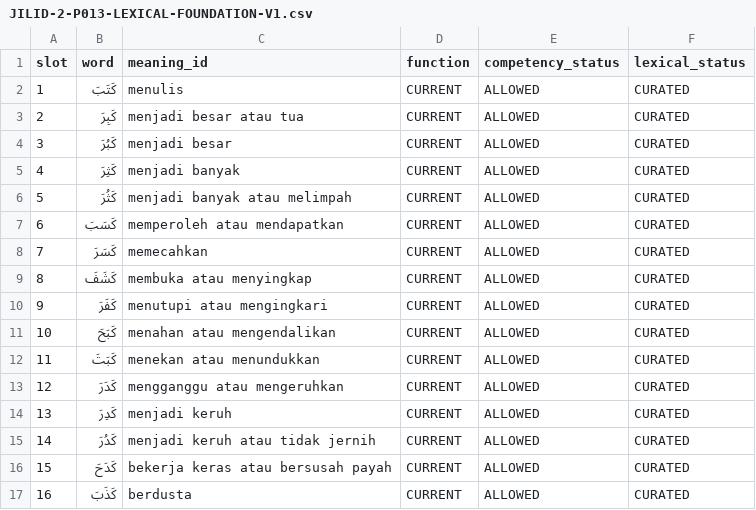
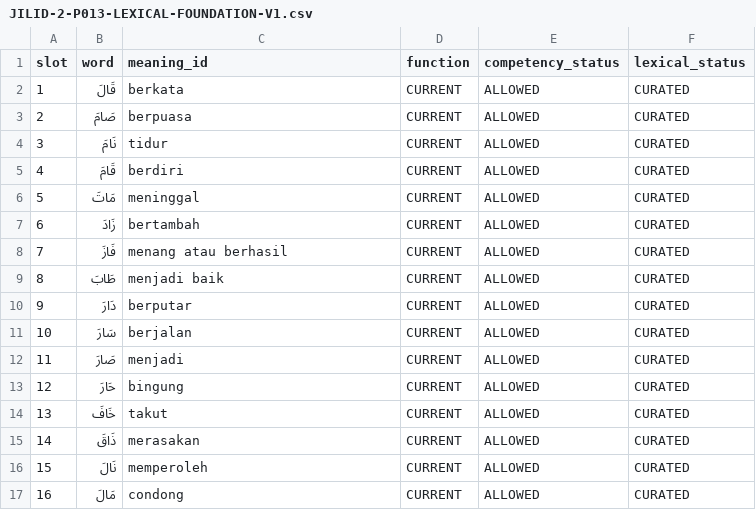
Before and after one commit to pesantrenriqa-boop/QURBATA, a CSV file: content/qwo/registry/JILID-2-P013-LEXICAL-FOUNDATION-V1.csv, drawn as a sheet; only a part is shown; the diff covers the shown part only.

Commit message:
content(j2-p013): curate meaningful madd alif practice set

```diff
--- a/content/qwo/registry/JILID-2-P013-LEXICAL-FOUNDATION-V1.csv
+++ b/content/qwo/registry/JILID-2-P013-LEXICAL-FOUNDATION-V1.csv
@@ -1,17 +1,17 @@
 slot,word,meaning_id,function,competency_status,lexical_status
-1,كَتَبَ,menulis,CURRENT,ALLOWED,CURATED
-2,كَبِرَ,menjadi besar atau tua,CURRENT,ALLOWED,CURATED
-3,كَبُرَ,menjadi besar,CURRENT,ALLOWED,CURATED
-4,كَثِرَ,menjadi banyak,CURRENT,ALLOWED,CURATED
-5,كَثُرَ,menjadi banyak atau melimpah,CURRENT,ALLOWED,CURATED
-6,كَسَبَ,memperoleh atau mendapatkan,CURRENT,ALLOWED,CURATED
-7,كَسَرَ,memecahkan,CURRENT,ALLOWED,CURATED
-8,كَشَفَ,membuka atau menyingkap,CURRENT,ALLOWED,CURATED
-9,كَفَرَ,menutupi atau mengingkari,CURRENT,ALLOWED,CURATED
-10,كَبَحَ,menahan atau mengendalikan,CURRENT,ALLOWED,CURATED
-11,كَبَتَ,menekan atau menundukkan,CURRENT,ALLOWED,CURATED
-12,كَدَرَ,mengganggu atau mengeruhkan,CURRENT,ALLOWED,CURATED
-13,كَدِرَ,menjadi keruh,CURRENT,ALLOWED,CURATED
-14,كَدُرَ,menjadi keruh atau tidak jernih,CURRENT,ALLOWED,CURATED
-15,كَدَحَ,bekerja keras atau bersusah payah,CURRENT,ALLOWED,CURATED
-16,كَذَبَ,berdusta,CURRENT,ALLOWED,CURATED
+1,قَالَ,berkata,CURRENT,ALLOWED,CURATED
+2,صَامَ,berpuasa,CURRENT,ALLOWED,CURATED
+3,نَامَ,tidur,CURRENT,ALLOWED,CURATED
+4,قَامَ,berdiri,CURRENT,ALLOWED,CURATED
+5,مَاتَ,meninggal,CURRENT,ALLOWED,CURATED
+6,زَادَ,bertambah,CURRENT,ALLOWED,CURATED
+7,فَازَ,menang atau berhasil,CURRENT,ALLOWED,CURATED
+8,طَابَ,menjadi baik,CURRENT,ALLOWED,CURATED
+9,دَارَ,berputar,CURRENT,ALLOWED,CURATED
+10,سَارَ,berjalan,CURRENT,ALLOWED,CURATED
+11,صَارَ,menjadi,CURRENT,ALLOWED,CURATED
+12,حَارَ,bingung,CURRENT,ALLOWED,CURATED
+13,خَافَ,takut,CURRENT,ALLOWED,CURATED
+14,ذَاقَ,merasakan,CURRENT,ALLOWED,CURATED
+15,نَالَ,memperoleh,CURRENT,ALLOWED,CURATED
+16,مَالَ,condong,CURRENT,ALLOWED,CURATED
```
Also changed, not shown: 30 edited cells elsewhere in this file.
